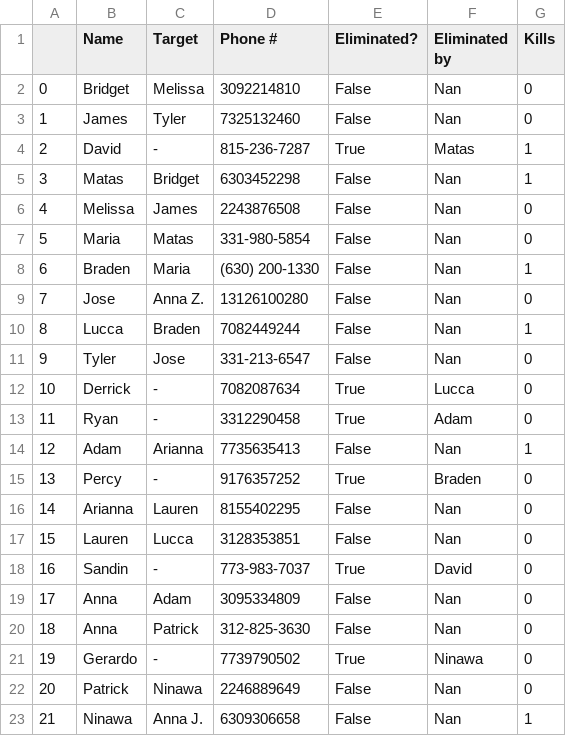
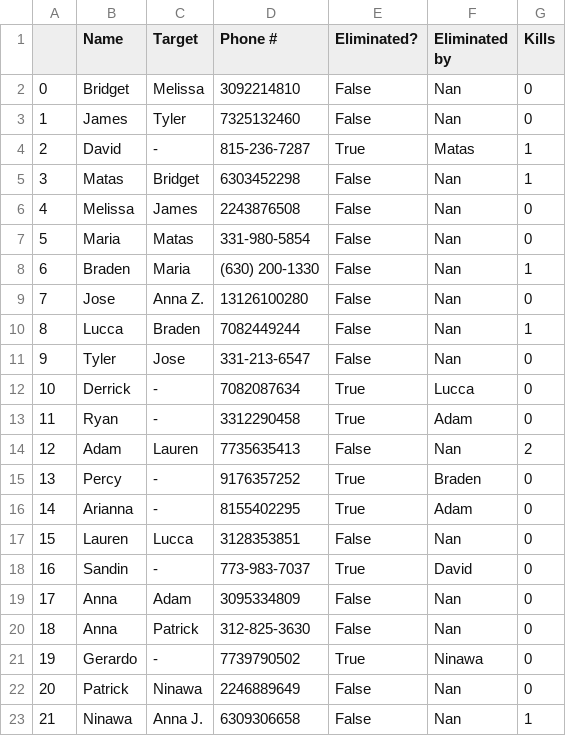
Before and after one commit to jcrayb/jcrayb, a CSV file: targets.csv, drawn as a sheet.

```diff
--- a/targets.csv
+++ b/targets.csv
@@ -13,5 +13,5 @@
 11,Ryan,-,3312290458,True,Adam,0
-12,Adam,Arianna,7735635413,False,Nan,1
+12,Adam,Lauren,7735635413,False,Nan,2
 13,Percy,-,9176357252,True,Braden,0
-14,Arianna,Lauren,8155402295,False,Nan,0
+14,Arianna,-,8155402295,True,Adam,0
 15,Lauren,Lucca,3128353851,False,Nan,0
```
Also changed, not shown: killcount.csv.
